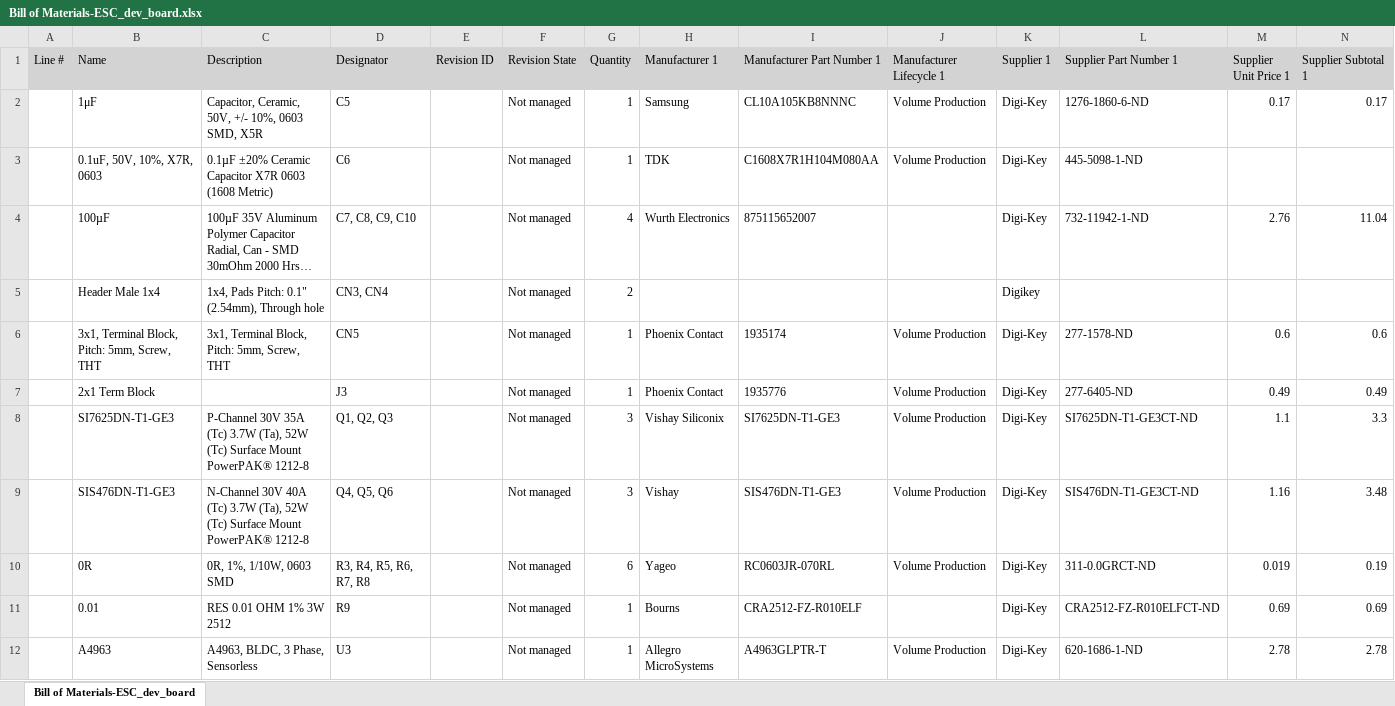
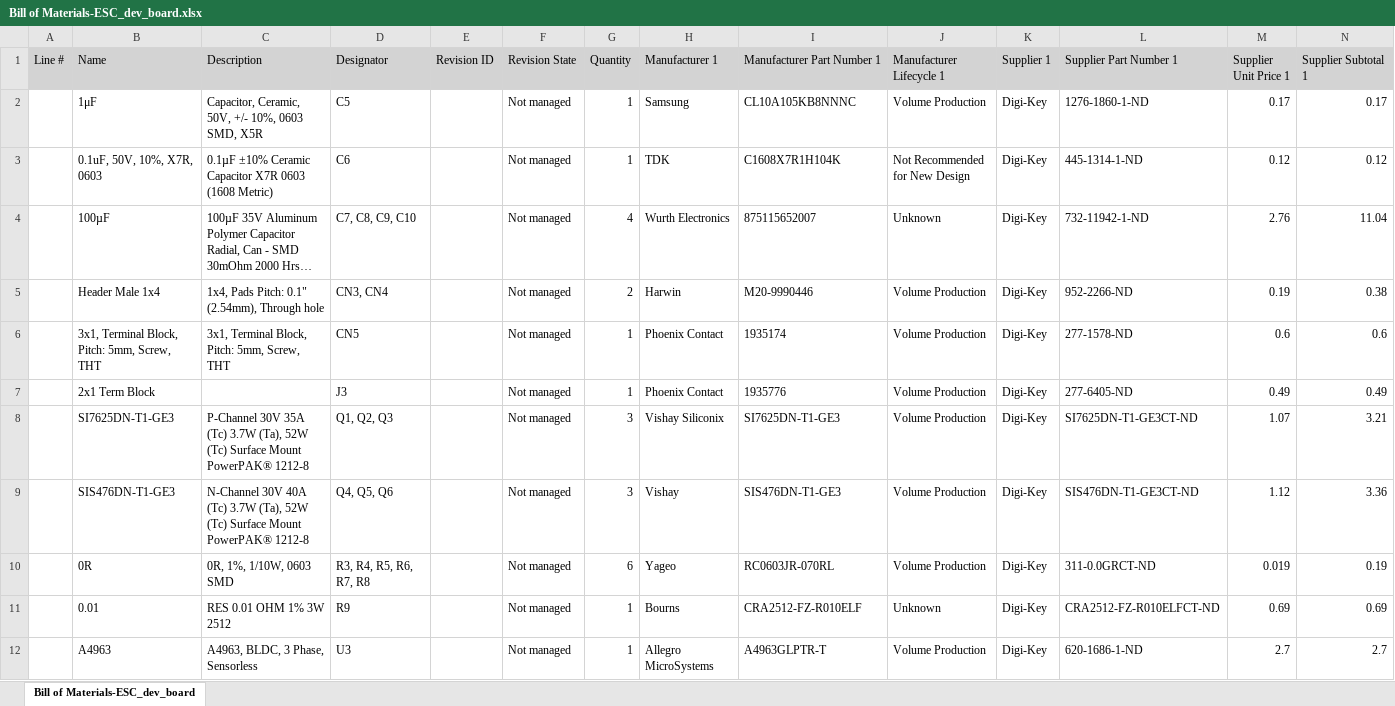
Before and after one commit to EmbeddedSystemClass/PCB-ESC-Dev-Board, an Excel workbook: ESC_dev_board/BOM/Bill of Materials-ESC_dev_board.xlsx, sheet Bill of Materials-ESC_dev_board, drawn as a sheet; long unchanged cells end in …; values as stored, in another font and other column widths than the file's, no borders; the diff names each change by its address in the sheet, - before the commit and + after, or states it on an @@ line.

```diff
--- a/ESC_dev_board/BOM/Bill of Materials-ESC_dev_board.xlsx (sheet Bill of Materials-ESC_dev_board)
+++ b/ESC_dev_board/BOM/Bill of Materials-ESC_dev_board.xlsx (sheet Bill of Materials-ESC_dev_board)
-L2 (Supplier Part Number 1): 1276-1860-6-ND
+L2 (Supplier Part Number 1): 1276-1860-1-ND
-C3 (Description): 0.1µF ±20% Ceramic Capacitor…
+C3 (Description): 0.1µF ±10% Ceramic Capacitor…
-I3 (Manufacturer Part Number 1): C1608X7R1H104M080AA
+I3 (Manufacturer Part Number 1): C1608X7R1H104K
-J3 (Manufacturer Lifecycle 1): Volume Production
+J3 (Manufacturer Lifecycle 1): Not Recommended for New Design
-L3 (Supplier Part Number 1): 445-5098-1-ND
+L3 (Supplier Part Number 1): 445-1314-1-ND
-M3 (Supplier Unit Price 1): (empty)
+M3 (Supplier Unit Price 1): 0.12
-N3 (Supplier Subtotal 1): (empty)
+N3 (Supplier Subtotal 1): 0.12
-J4 (Manufacturer Lifecycle 1): (empty)
+J4 (Manufacturer Lifecycle 1): Unknown
-H5 (Manufacturer 1): (empty)
+H5 (Manufacturer 1): Harwin
-I5 (Manufacturer Part Number 1): (empty)
+I5 (Manufacturer Part Number 1): M20-9990446
-J5 (Manufacturer Lifecycle 1): (empty)
+J5 (Manufacturer Lifecycle 1): Volume Production
-K5 (Supplier 1): Digikey
+K5 (Supplier 1): Digi-Key
-L5 (Supplier Part Number 1): (empty)
+L5 (Supplier Part Number 1): 952-2266-ND
-M5 (Supplier Unit Price 1): (empty)
+M5 (Supplier Unit Price 1): 0.19
-N5 (Supplier Subtotal 1): (empty)
+N5 (Supplier Subtotal 1): 0.38
-M8 (Supplier Unit Price 1): 1.1
+M8 (Supplier Unit Price 1): 1.07
-N8 (Supplier Subtotal 1): 3.3
+N8 (Supplier Subtotal 1): 3.21
-M9 (Supplier Unit Price 1): 1.16
+M9 (Supplier Unit Price 1): 1.12
-N9 (Supplier Subtotal 1): 3.48
+N9 (Supplier Subtotal 1): 3.36
-J11 (Manufacturer Lifecycle 1): (empty)
+J11 (Manufacturer Lifecycle 1): Unknown
-M12 (Supplier Unit Price 1): 2.78
+M12 (Supplier Unit Price 1): 2.7
-N12 (Supplier Subtotal 1): 2.78
+N12 (Supplier Subtotal 1): 2.7
```
Also changed, not shown: 3 other files.
